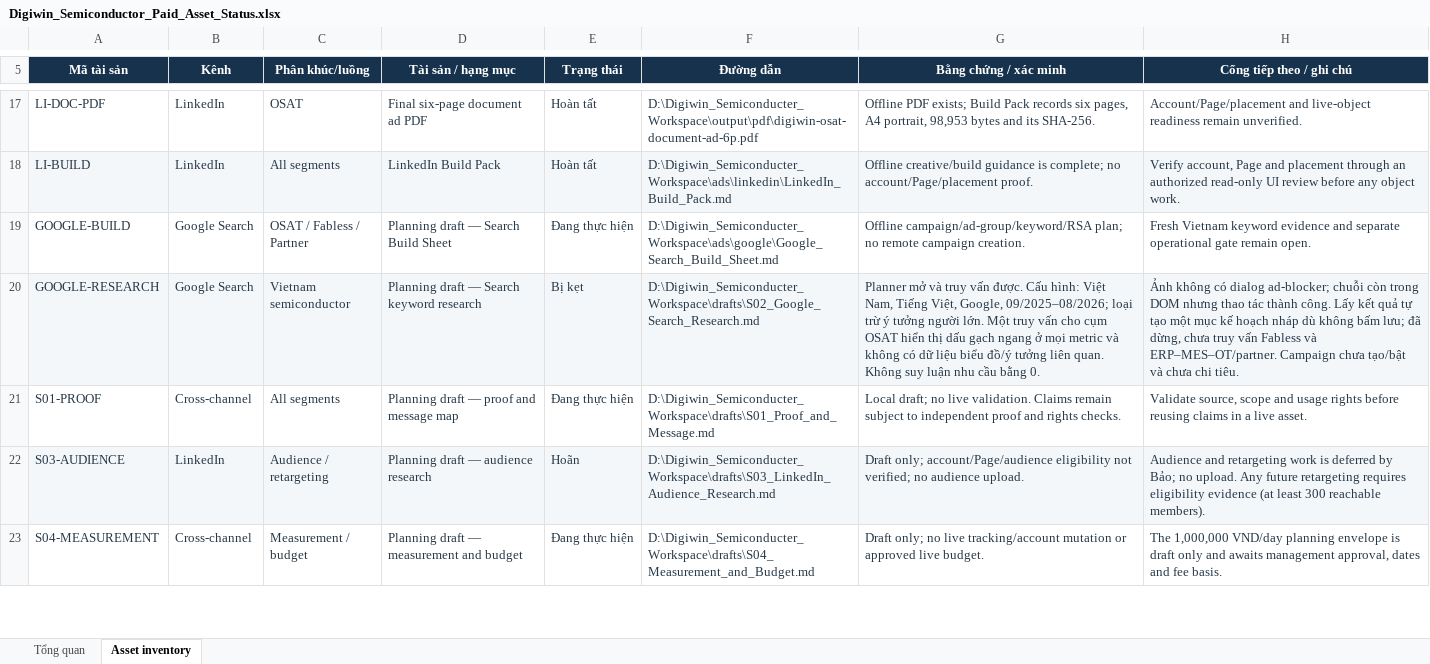
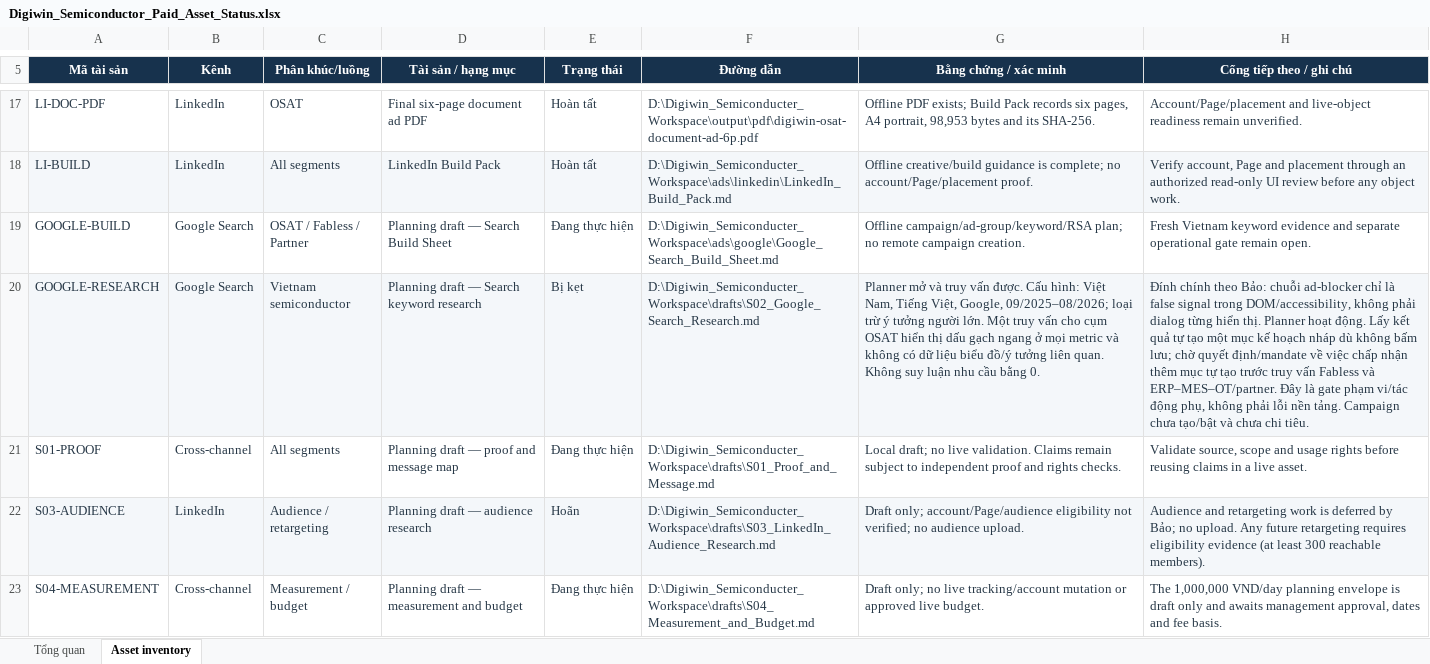
Before and after one commit to ttbao2607-prog/semicondutor-marketing-project, an Excel workbook: outputs/01a08f67-5225-7ed1-bfb3-3c81ae70c25b/Digiwin_Semiconductor_Paid_Asset_Status.xlsx, sheet Asset inventory, drawn as a sheet; only a part is shown, gaps mark what is left out; values as stored, in another font and other column widths than the file's, no borders; conditional formats and table styles not drawn; the diff names each change by its address in the sheet, - before the commit and + after, or states it on an @@ line.

Commit message:
Correct Planner blocker evidence classification

```diff
--- a/outputs/01a08f67-5225-7ed1-bfb3-3c81ae70c25b/Digiwin_Semiconductor_Paid_Asset_Status.xlsx (sheet Asset inventory)
+++ b/outputs/01a08f67-5225-7ed1-bfb3-3c81ae70c25b/Digiwin_Semiconductor_Paid_Asset_Status.xlsx (sheet Asset inventory)
-H20 (Cổng tiếp theo / ghi chú): Ảnh không có dialog ad-blocker; chuỗi còn trong DOM nhưng thao tác thành công. Lấy kết quả tự tạo một mục kế hoạch nháp dù không bấm lưu; đã dừng, chưa truy vấn Fabless và ERP–MES–OT/partner. Campaign chưa…
+H20 (Cổng tiếp theo / ghi chú): Đính chính theo Bảo: chuỗi ad-blocker chỉ là false signal trong DOM/accessibility, không phải dialog từng hiển thị. Planner hoạt động. Lấy kết quả tự tạo một mục kế hoạch nháp dù không bấm lưu; chờ quyết định/mandate về việc chấp nhận thêm mục tự tạo trước truy vấn Fabless và ERP–MES–OT/partner. Đây là gate phạm vi/tác động phụ, không phải lỗi nền tảng. Campaign chưa…
```
Also changed, not shown: sheet Tổng quan, 4 other files.
